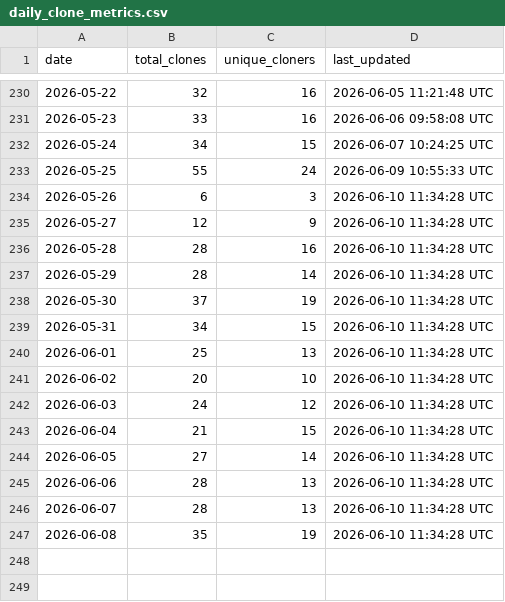
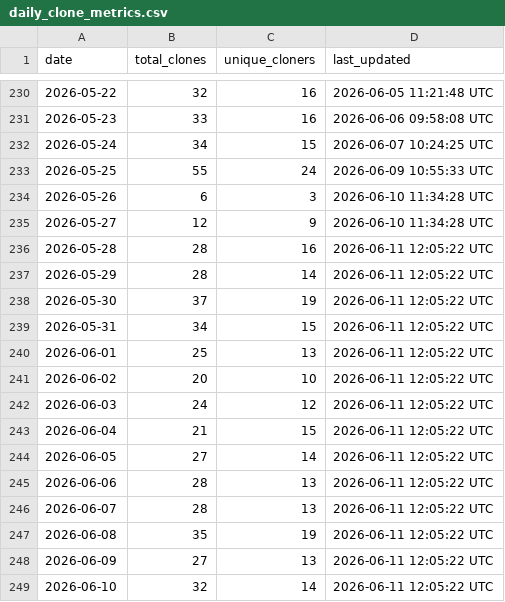
Before and after one commit to robotmcp/robotmcp_client, a CSV file: .metrics/daily_clone_metrics.csv, drawn as a sheet; only a part is shown, gaps mark what is left out.

```diff
--- a/.metrics/daily_clone_metrics.csv
+++ b/.metrics/daily_clone_metrics.csv
@@ -235,13 +235,15 @@ date,total_clones,unique_cloners,last_updated
 2026-05-27,12,9,2026-06-10 11:34:28 UTC
-2026-05-28,28,16,2026-06-10 11:34:28 UTC
-2026-05-29,28,14,2026-06-10 11:34:28 UTC
-2026-05-30,37,19,2026-06-10 11:34:28 UTC
-2026-05-31,34,15,2026-06-10 11:34:28 UTC
-2026-06-01,25,13,2026-06-10 11:34:28 UTC
-2026-06-02,20,10,2026-06-10 11:34:28 UTC
-2026-06-03,24,12,2026-06-10 11:34:28 UTC
-2026-06-04,21,15,2026-06-10 11:34:28 UTC
-2026-06-05,27,14,2026-06-10 11:34:28 UTC
-2026-06-06,28,13,2026-06-10 11:34:28 UTC
-2026-06-07,28,13,2026-06-10 11:34:28 UTC
-2026-06-08,35,19,2026-06-10 11:34:28 UTC
+2026-05-28,28,16,2026-06-11 12:05:22 UTC
+2026-05-29,28,14,2026-06-11 12:05:22 UTC
+2026-05-30,37,19,2026-06-11 12:05:22 UTC
+2026-05-31,34,15,2026-06-11 12:05:22 UTC
+2026-06-01,25,13,2026-06-11 12:05:22 UTC
+2026-06-02,20,10,2026-06-11 12:05:22 UTC
+2026-06-03,24,12,2026-06-11 12:05:22 UTC
+2026-06-04,21,15,2026-06-11 12:05:22 UTC
+2026-06-05,27,14,2026-06-11 12:05:22 UTC
+2026-06-06,28,13,2026-06-11 12:05:22 UTC
+2026-06-07,28,13,2026-06-11 12:05:22 UTC
+2026-06-08,35,19,2026-06-11 12:05:22 UTC
+2026-06-09,27,13,2026-06-11 12:05:22 UTC
+2026-06-10,32,14,2026-06-11 12:05:22 UTC
```
Also changed, not shown: .metrics/rolling_14d_clone_metrics.csv.
